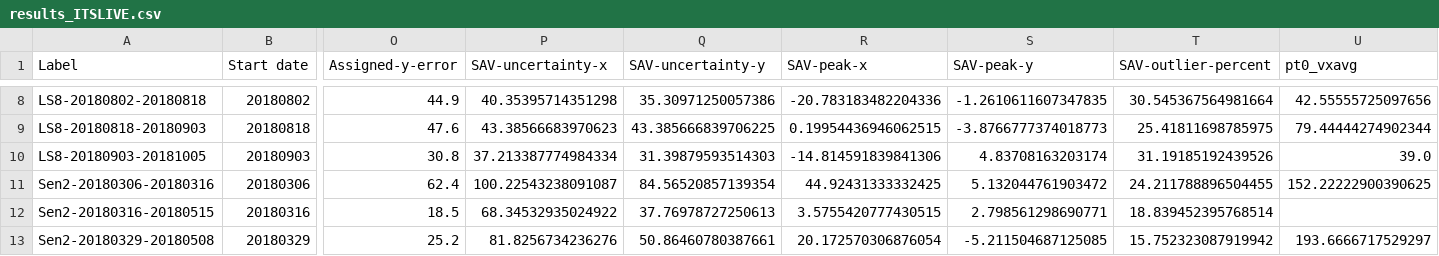
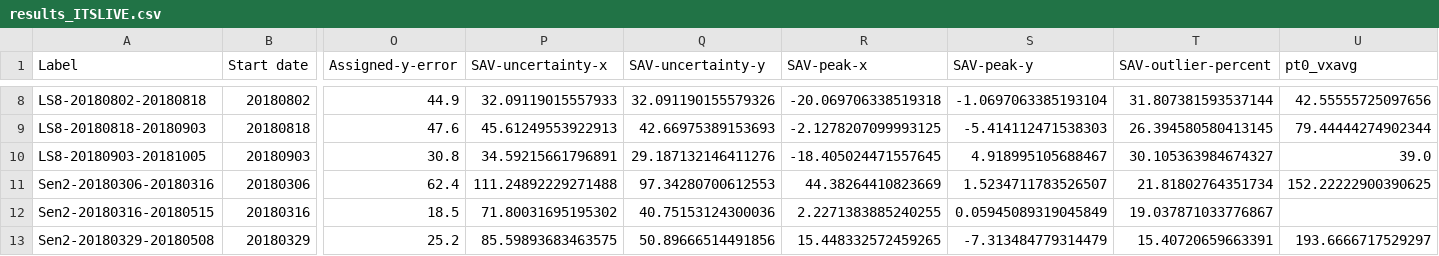
Before and after one commit to whyjz/GLAFT, a CSV file: notebooks/results_ITSLIVE.csv, drawn as a sheet; only a part is shown, gaps mark what is left out; the diff covers the shown part only; the diff names each change by its address in the sheet, - before the commit and + after, or states it on an @@ line.

```diff
--- a/notebooks/results_ITSLIVE.csv
+++ b/notebooks/results_ITSLIVE.csv
-P8 (SAV-uncertainty-x): 40.35395714351298
+P8 (SAV-uncertainty-x): 32.09119015557933
-Q8 (SAV-uncertainty-y): 35.30971250057386
+Q8 (SAV-uncertainty-y): 32.091190155579326
-R8 (SAV-peak-x): -20.783183482204336
+R8 (SAV-peak-x): -20.069706338519318
-S8 (SAV-peak-y): -1.2610611607347835
+S8 (SAV-peak-y): -1.0697063385193104
-T8 (SAV-outlier-percent): 30.545367564981664
+T8 (SAV-outlier-percent): 31.807381593537144
-P9 (SAV-uncertainty-x): 43.38566683970623
+P9 (SAV-uncertainty-x): 45.61249553922913
-Q9 (SAV-uncertainty-y): 43.385666839706225
+Q9 (SAV-uncertainty-y): 42.66975389153693
-R9 (SAV-peak-x): 0.19954436946062515
+R9 (SAV-peak-x): -2.1278207099993125
-S9 (SAV-peak-y): -3.8766777374018773
+S9 (SAV-peak-y): -5.414112471538303
-T9 (SAV-outlier-percent): 25.41811698785975
+T9 (SAV-outlier-percent): 26.394580580413145
-P10 (SAV-uncertainty-x): 37.213387774984334
+P10 (SAV-uncertainty-x): 34.59215661796891
-Q10 (SAV-uncertainty-y): 31.39879593514303
+Q10 (SAV-uncertainty-y): 29.187132146411276
-R10 (SAV-peak-x): -14.814591839841306
+R10 (SAV-peak-x): -18.405024471557645
-S10 (SAV-peak-y): 4.83708163203174
+S10 (SAV-peak-y): 4.918995105688467
-T10 (SAV-outlier-percent): 31.19185192439526
+T10 (SAV-outlier-percent): 30.105363984674327
-P11 (SAV-uncertainty-x): 100.22543238091087
+P11 (SAV-uncertainty-x): 111.24892229271488
-Q11 (SAV-uncertainty-y): 84.56520857139354
+Q11 (SAV-uncertainty-y): 97.34280700612553
-R11 (SAV-peak-x): 44.92431333332425
+R11 (SAV-peak-x): 44.38264410823669
-S11 (SAV-peak-y): 5.132044761903472
+S11 (SAV-peak-y): 1.5234711783526507
-T11 (SAV-outlier-percent): 24.211788896504455
+T11 (SAV-outlier-percent): 21.81802764351734
-P12 (SAV-uncertainty-x): 68.34532935024922
+P12 (SAV-uncertainty-x): 71.80031695195302
-Q12 (SAV-uncertainty-y): 37.76978727250613
+Q12 (SAV-uncertainty-y): 40.75153124300036
-R12 (SAV-peak-x): 3.5755420777430515
+R12 (SAV-peak-x): 2.2271383885240255
-S12 (SAV-peak-y): 2.798561298690771
+S12 (SAV-peak-y): 0.05945089319045849
-T12 (SAV-outlier-percent): 18.839452395768514
+T12 (SAV-outlier-percent): 19.037871033776867
-P13 (SAV-uncertainty-x): 81.8256734236276
+P13 (SAV-uncertainty-x): 85.59893683463575
-Q13 (SAV-uncertainty-y): 50.86460780387661
+Q13 (SAV-uncertainty-y): 50.89666514491856
-R13 (SAV-peak-x): 20.172570306876054
+R13 (SAV-peak-x): 15.448332572459265
-S13 (SAV-peak-y): -5.211504687125085
+S13 (SAV-peak-y): -7.313484779314479
-T13 (SAV-outlier-percent): 15.752323087919942
+T13 (SAV-outlier-percent): 15.40720659663391
```
Also changed, not shown: 145 edited cells elsewhere in this file, notebooks/results_2022.csv, 14 other files.
